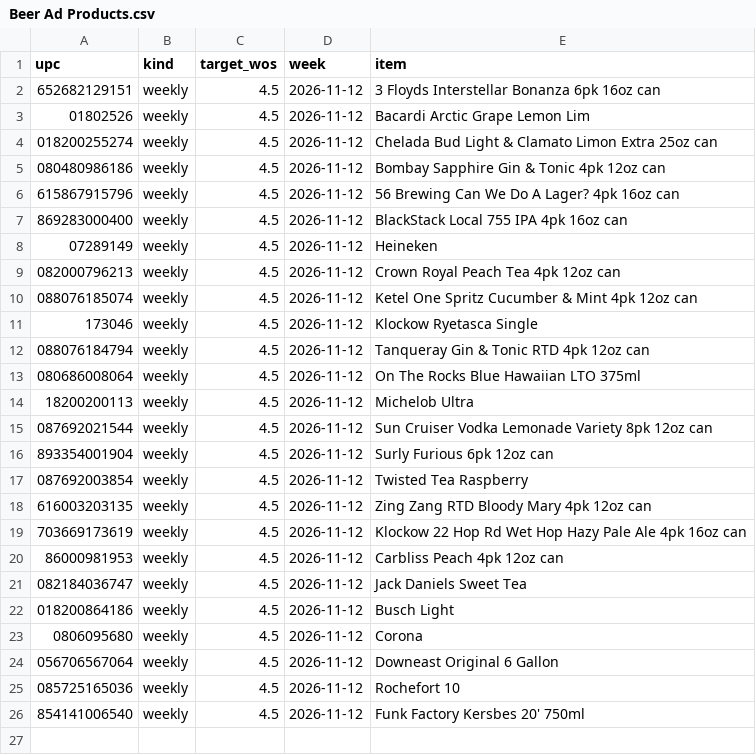
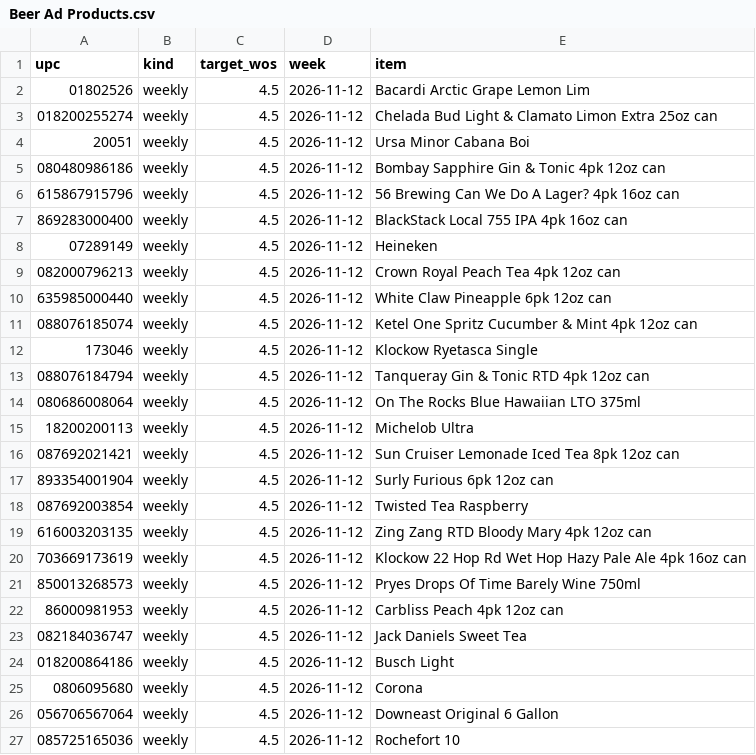
Before and after one commit to Akuklok/thc-dashboard, a CSV file: data/Beer Ad Products.csv, drawn as a sheet; only a part is shown; the shorter side is filled out with more unchanged rows.

Commit message:
auto-update Beer Ad Products.csv

```diff
--- a/data/Beer Ad Products.csv
+++ b/data/Beer Ad Products.csv
@@ -1,5 +1,5 @@
 upc,kind,target_wos,week,item
-652682129151,weekly,4.5,2026-11-12,3 Floyds Interstellar Bonanza 6pk 16oz can
 01802526,weekly,4.5,2026-11-12,Bacardi Arctic Grape Lemon Lim
 018200255274,weekly,4.5,2026-11-12,Chelada Bud Light & Clamato Limon Extra 25oz can
+20051,weekly,4.5,2026-11-12,Ursa Minor Cabana Boi
 080480986186,weekly,4.5,2026-11-12,Bombay Sapphire Gin & Tonic 4pk 12oz can
@@ -9,2 +9,3 @@ upc,kind,target_wos,week,item
 082000796213,weekly,4.5,2026-11-12,Crown Royal Peach Tea 4pk 12oz can
+635985000440,weekly,4.5,2026-11-12,White Claw Pineapple 6pk 12oz can
 088076185074,weekly,4.5,2026-11-12,Ketel One Spritz Cucumber & Mint 4pk 12oz can
@@ -14,3 +15,3 @@ upc,kind,target_wos,week,item
 18200200113,weekly,4.5,2026-11-12,Michelob Ultra
-087692021544,weekly,4.5,2026-11-12,Sun Cruiser Vodka Lemonade Variety 8pk 12oz can
+087692021421,weekly,4.5,2026-11-12,Sun Cruiser Lemonade Iced Tea 8pk 12oz can
 893354001904,weekly,4.5,2026-11-12,Surly Furious 6pk 12oz can
@@ -19,2 +20,3 @@ upc,kind,target_wos,week,item
 703669173619,weekly,4.5,2026-11-12,Klockow 22 Hop Rd Wet Hop Hazy Pale Ale 4pk 16oz can
+850013268573,weekly,4.5,2026-11-12,Pryes Drops Of Time Barely Wine 750ml
 86000981953,weekly,4.5,2026-11-12,Carbliss Peach 4pk 12oz can
```
